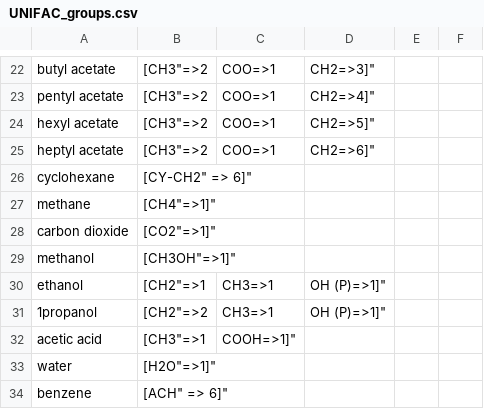
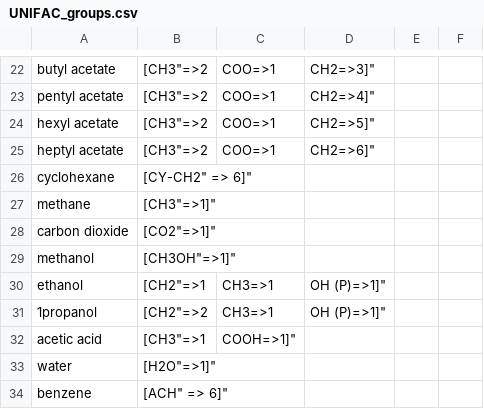
Before and after one commit to fsmiddleton/Clapeyron.jl, a CSV file: database/Activity/UNIFAC/UNIFAC_groups.csv, drawn as a sheet; only a part is shown, gaps mark what is left out.

Commit message:
Update UNIFAC_groups.csv

```diff
--- a/database/Activity/UNIFAC/UNIFAC_groups.csv
+++ b/database/Activity/UNIFAC/UNIFAC_groups.csv
@@ -26,3 +26,3 @@ heptyl acetate,"["CH3"=>2,"COO"=>1,"CH2"=>6]"
 cyclohexane,"["CY-CH2" => 6]"
-methane,"["CH4"=>1]"
+methane,"["CH3"=>1]"
 carbon dioxide,"["CO2"=>1]"
```
